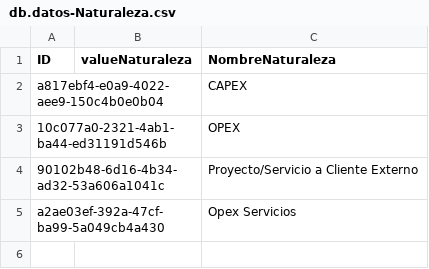
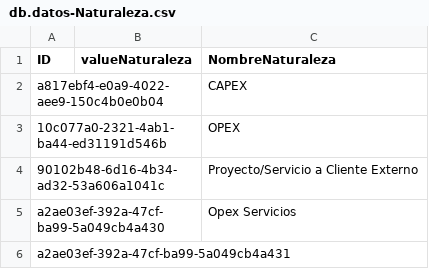
Before and after one commit to CarolinaFalenTele/cap-datos, a CSV file: db/data/db.datos-Naturaleza.csv, drawn as a sheet; the diff names each change by its address in the sheet, - before the commit and + after, or states it on an @@ line.

```diff
--- a/db/data/db.datos-Naturaleza.csv
+++ b/db/data/db.datos-Naturaleza.csv
+row 6: a2ae03ef-392a-47cf-ba99-5a049cb4a431
```
Also changed, not shown: db/data/db.datos-AMreceptor.csv, db/data/db.datos-Area.csv, 32 other files.
